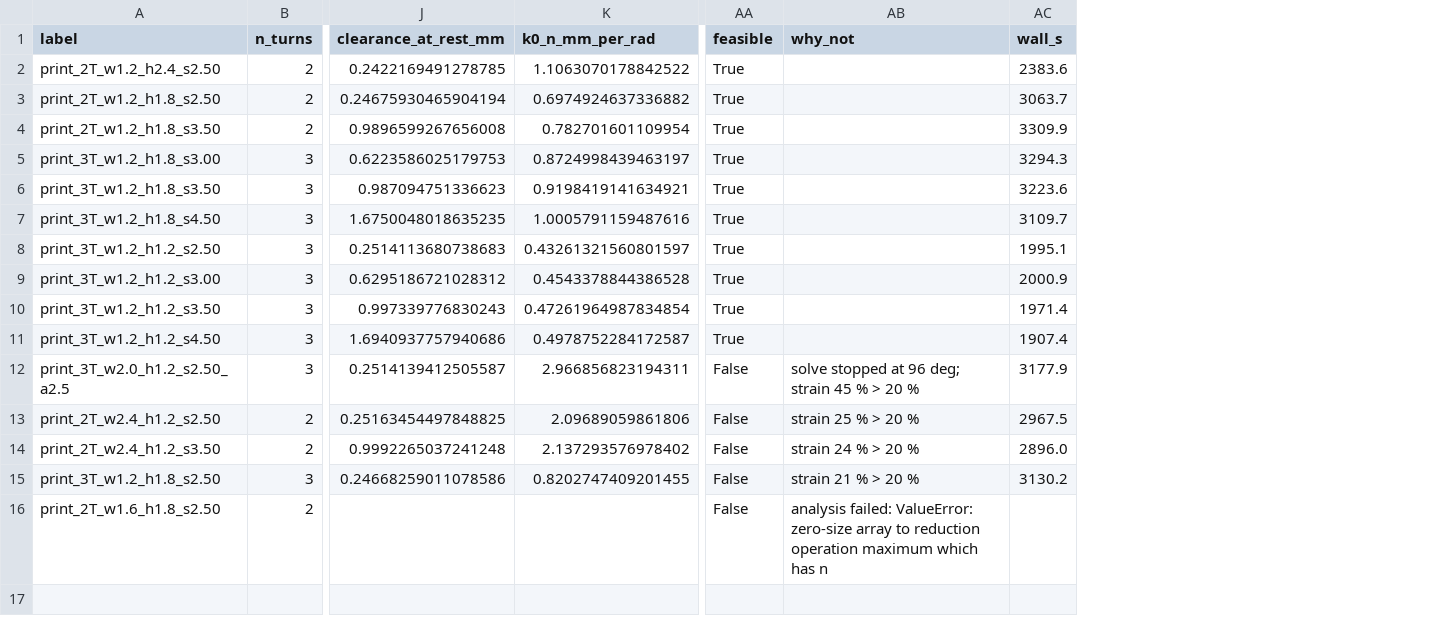
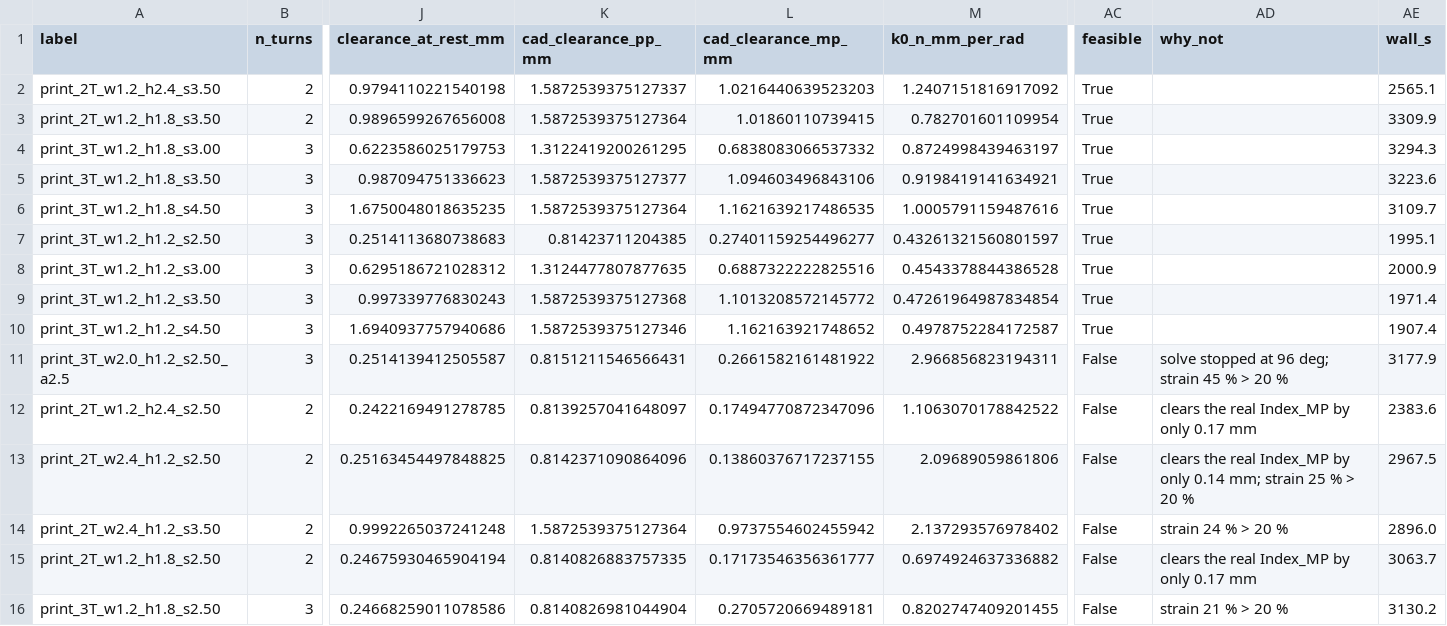
Before and after one commit to Melle2006/BARNES_UI, a CSV file: results/a8_index_pip_printable/ranking.csv, drawn as a sheet; only a part is shown, gaps mark what is left out; removed rows and columns are numbered as before the commit, all else as after; rows hold the shown columns only; the diff names each change by its address in the sheet, - before the commit and + after, or states it on an @@ line.

```diff
--- a/results/a8_index_pip_printable/ranking.csv
+++ b/results/a8_index_pip_printable/ranking.csv
+column K (cad_clearance_pp_mm), rows 3-11: 1.5872539375127364 | 1.3122419200261295 | 1.5872539375127377 | 1.5872539375127364 | 0.81423711204385 | 1.3124477807877635 | 1.5872539375127368 | 1.5872539375127346 | 0.8151211546566431; rows 13-14: 0.8142371090864096 | 1.5872539375127364; row 16: 0.8140826981044904
+column L (cad_clearance_mp_mm), rows 3-11: 1.01860110739415 | 0.6838083066537332 | 1.094603496843106 | 1.1621639217486535 | 0.27401159254496277 | 0.6887322222825516 | 1.1013208572145772 | 1.162163921748652 | 0.2661582161481922; rows 13-14: 0.13860376717237155 | 0.9737554602455942; row 16: 0.2705720669489181
-row 2: print_2T_w1.2_h2.4_s2.50 | 2 | 0.2422169491278785 | 1.1063070178842522 | True |  | 2383.6
-row 3: print_2T_w1.2_h1.8_s2.50 | 2 | 0.24675930465904194 | 0.6974924637336882 | True |  | 3063.7
+row 2: print_2T_w1.2_h2.4_s3.50 | 2 | 0.9794110221540198 | 1.5872539375127337 | 1.0216440639523203 | 1.2407151816917092 | True |  | 2565.1
+row 12: print_2T_w1.2_h2.4_s2.50 | 2 | 0.2422169491278785 | 0.8139257041648097 | 0.17494770872347096 | 1.1063070178842522 | False | clears the real Index_MP by only 0.17 mm | 2383.6
-AD13 (why_not): strain 25 % > 20 %
+AD13 (why_not): clears the real Index_MP by only 0.14 mm; strain 25 % > 20 %
+row 15: print_2T_w1.2_h1.8_s2.50 | 2 | 0.24675930465904194 | 0.8140826883757335 | 0.17173546356361777 | 0.6974924637336882 | False | clears the real Index_MP by only 0.17 mm | 3063.7
-row 16: print_2T_w1.6_h1.8_s2.50 | 2 |  |  | False | analysis failed: ValueError: zero-size array to reduction operation maximum which has n
```
Also changed, not shown: results/a8_index_pip_printable/matrix_2T_w1.2_h1.8.csv, results/a8_index_pip_printable/matrix_2T_w1.2_h2.4.csv, 15 other files.
